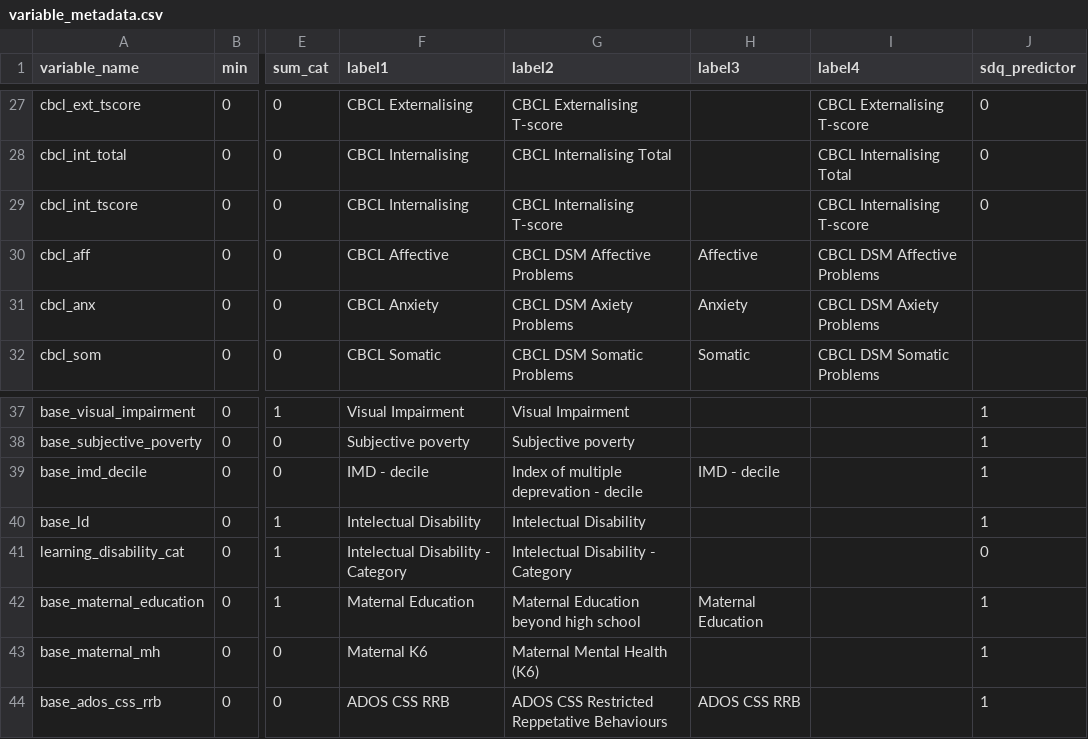
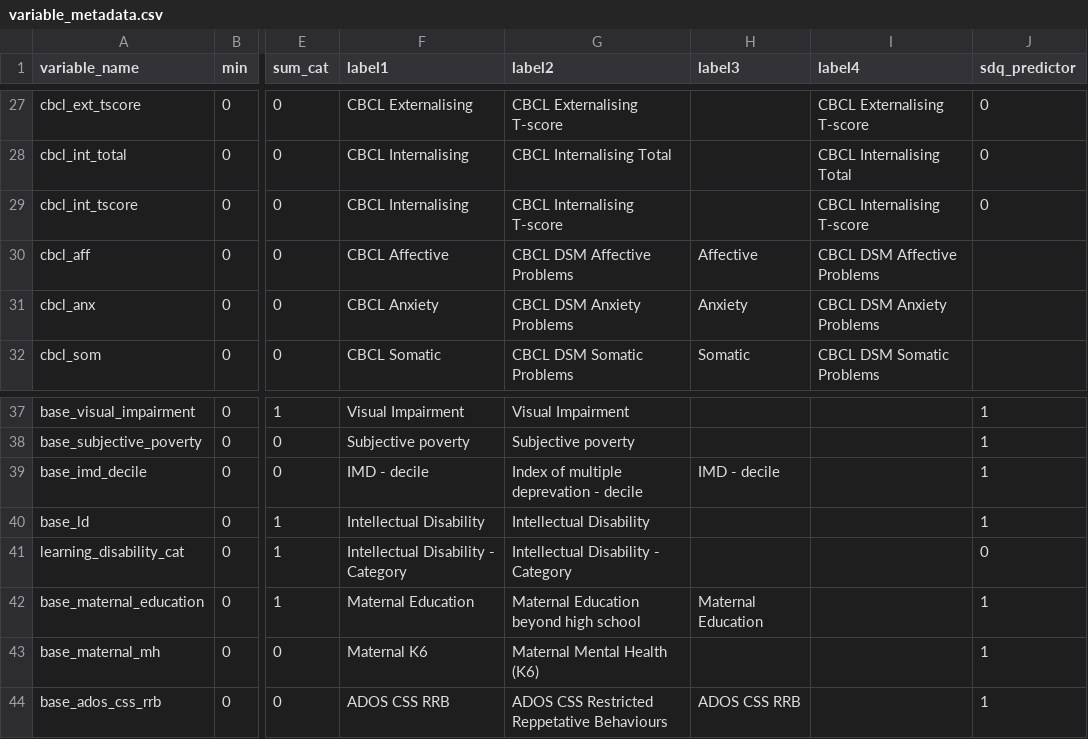
Before and after one commit to GForb/prediction_for_autistic_children, a CSV file: variable_metadata.csv, drawn as a sheet; only a part is shown, gaps mark what is left out; the diff names each change by its address in the sheet, - before the commit and + after, or states it on an @@ line.

```diff
--- a/variable_metadata.csv
+++ b/variable_metadata.csv
-G31 (label2): CBCL DSM Axiety Problems
+G31 (label2): CBCL DSM Anxiety Problems
-I31 (label4): CBCL DSM Axiety Problems
+I31 (label4): CBCL DSM Anxiety Problems
-F40 (label1): Intelectual Disability
+F40 (label1): Intellectual Disability
-G40 (label2): Intelectual Disability
+G40 (label2): Intellectual Disability
-F41 (label1): Intelectual Disability - Category
+F41 (label1): Intellectual Disability - Category
-G41 (label2): Intelectual Disability - Category
+G41 (label2): Intellectual Disability - Category
```
Also changed, not shown: coef_mapping.csv, 2 other files.
